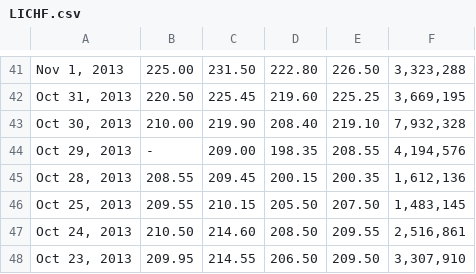
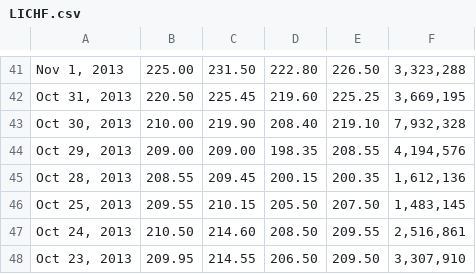
Before and after one commit to jogjayr/fubar, a CSV file: LICHF.csv, drawn as a sheet; only a part is shown, gaps mark what is left out.

Commit message:
Getting nearer. Fixed nbcc data

```diff
--- a/LICHF.csv
+++ b/LICHF.csv
@@ -43,3 +43,3 @@
 "Oct 30, 2013",210.00,219.90,208.40,219.10,"7,932,328",,,
-"Oct 29, 2013",-,209.00,198.35,208.55,"4,194,576",,,
+"Oct 29, 2013",209.00,209.00,198.35,208.55,"4,194,576",,,
 "Oct 28, 2013",208.55,209.45,200.15,200.35,"1,612,136",,,
```
Also changed, not shown: 2 other files.
